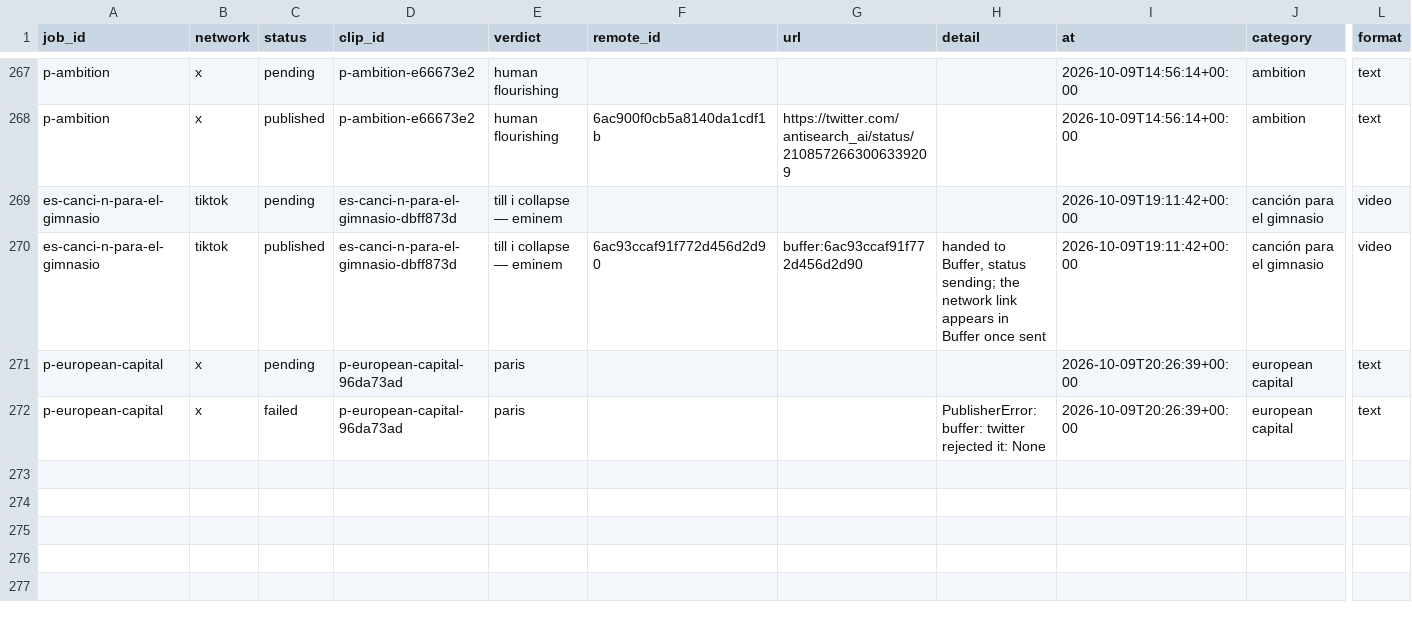
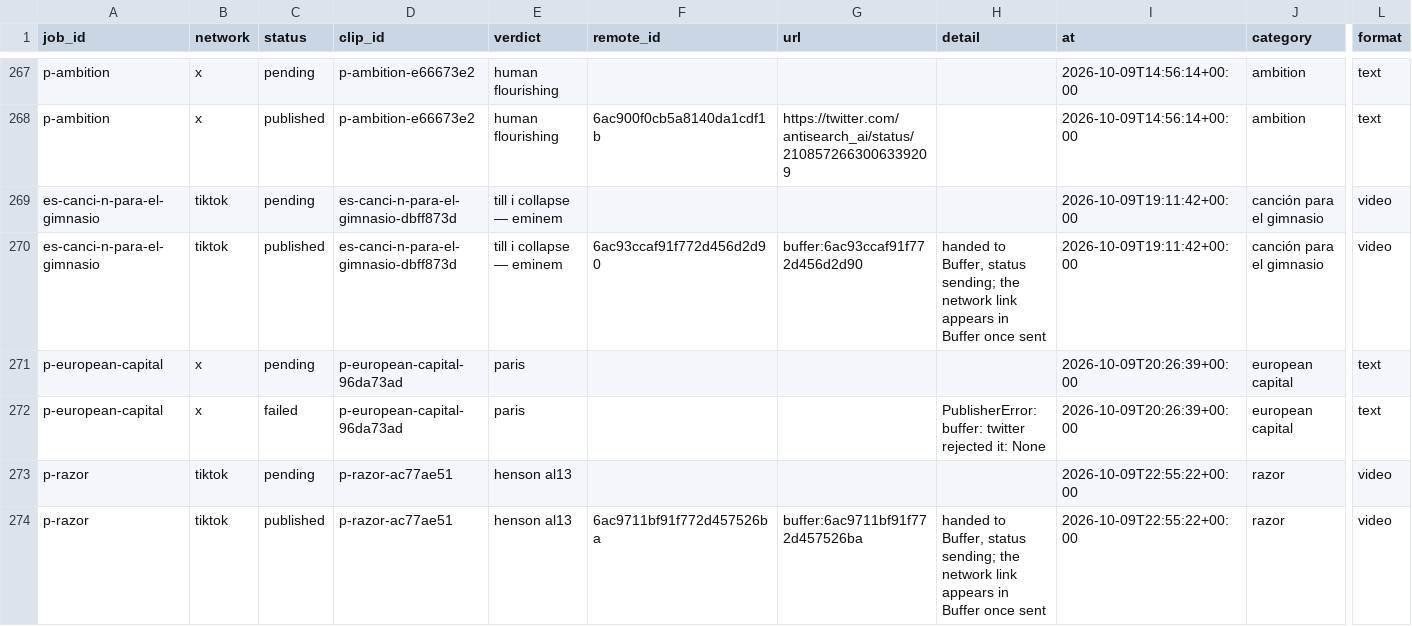
Before and after one commit to everfields/antisearch-automation, a CSV file: posts.csv, drawn as a sheet; only a part is shown, gaps mark what is left out; rows hold the shown columns only; the diff names each change by its address in the sheet, - before the commit and + after, or states it on an @@ line.

```diff
--- a/posts.csv
+++ b/posts.csv
+row 273: p-razor | tiktok | pending | p-razor-ac77ae51 | henson al13 |  |  |  | 2026-10-09T22:55:22+00:00 | razor | video
+row 274: p-razor | tiktok | published | p-razor-ac77ae51 | henson al13 | 6ac9711bf91f772d457526ba | buffer:6ac9711bf91f772d457526ba | handed to Buffer, status sending; the network link appears in Buffer once sent | 2026-10-09T22:55:22+00:00 | razor | video
```
Also changed, not shown: verdicts.csv, 1 other file.
